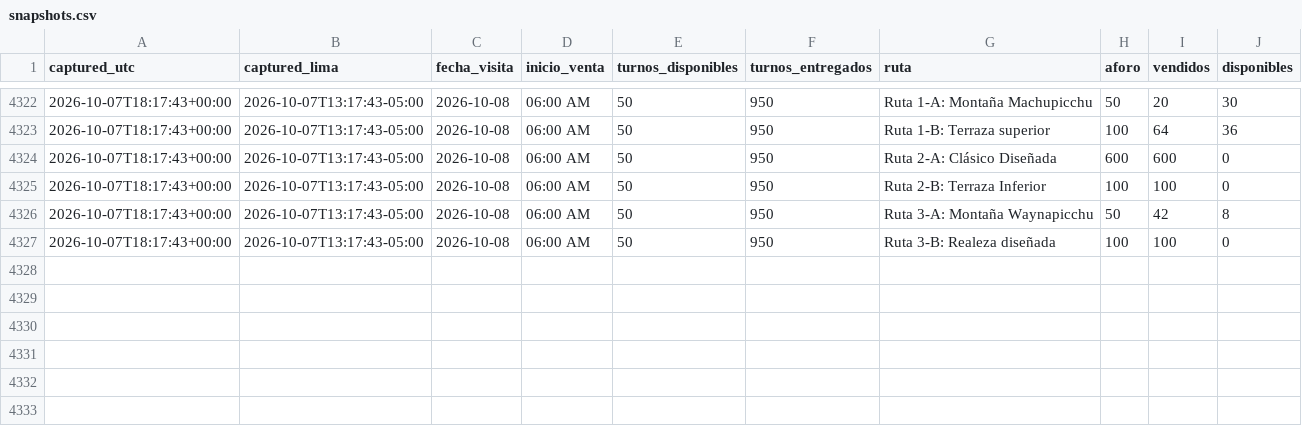
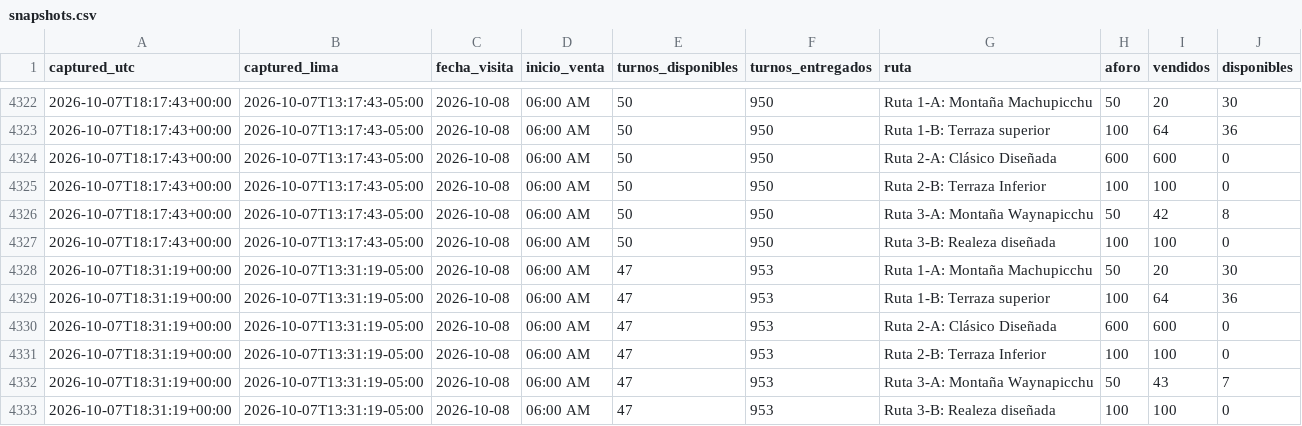
Before and after one commit to GmausDev/machutrack, a CSV file: data/snapshots.csv, drawn as a sheet; only a part is shown, gaps mark what is left out.

Commit message:
snapshot 2026-10-07T18:31Z

```diff
--- a/data/snapshots.csv
+++ b/data/snapshots.csv
@@ -4327 +4327,7 @@ captured_utc,captured_lima,fecha_visita,inicio_venta,turnos_disponibles,turnos_e
 2026-10-07T18:17:43+00:00,2026-10-07T13:17:43-05:00,2026-10-08,06:00 AM,50,950,Ruta 3-B: Realeza diseñada,100,100,0
+2026-10-07T18:31:19+00:00,2026-10-07T13:31:19-05:00,2026-10-08,06:00 AM,47,953,Ruta 1-A: Montaña Machupicchu,50,20,30
+2026-10-07T18:31:19+00:00,2026-10-07T13:31:19-05:00,2026-10-08,06:00 AM,47,953,Ruta 1-B: Terraza superior,100,64,36
+2026-10-07T18:31:19+00:00,2026-10-07T13:31:19-05:00,2026-10-08,06:00 AM,47,953,Ruta 2-A: Clásico Diseñada,600,600,0
+2026-10-07T18:31:19+00:00,2026-10-07T13:31:19-05:00,2026-10-08,06:00 AM,47,953,Ruta 2-B: Terraza Inferior,100,100,0
+2026-10-07T18:31:19+00:00,2026-10-07T13:31:19-05:00,2026-10-08,06:00 AM,47,953,Ruta 3-A: Montaña Waynapicchu,50,43,7
+2026-10-07T18:31:19+00:00,2026-10-07T13:31:19-05:00,2026-10-08,06:00 AM,47,953,Ruta 3-B: Realeza diseñada,100,100,0
```
Also changed, not shown: 1 other file.
